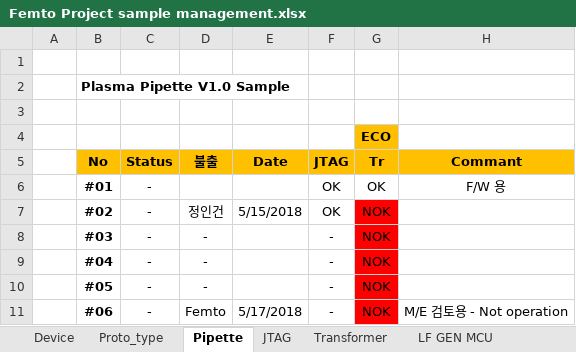
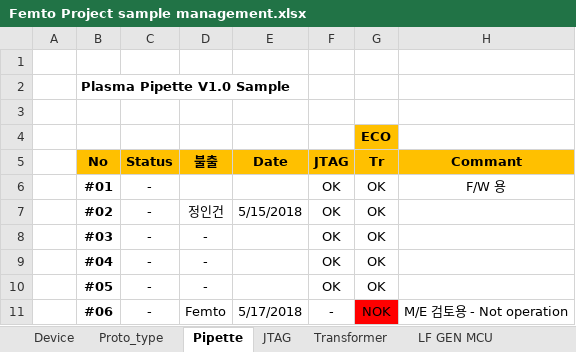
Before and after one commit to ArvidJoung/Femto_Common, an Excel workbook: Femto Project sample management.xlsx, sheet Pipette, drawn as a sheet; values as stored, in another font and other column widths than the file's, no borders; the diff names each change by its address in the sheet, - before the commit and + after, or states it on an @@ line.

```diff
--- a/Femto Project sample management.xlsx (sheet Pipette)
+++ b/Femto Project sample management.xlsx (sheet Pipette)
-G7:G10 (Tr): NOK
+G7:G10 (Tr): OK
-G7:G10 fill: #FF0000
+G7:G10 fill: none
-F8:F10 (JTAG): -
+F8:F10 (JTAG): OK
```
Also changed, not shown: sheet JTAG, Femto Project schedule V1.0.xlsx, Femto Project 비용 List.xlsx, 1 other file.
